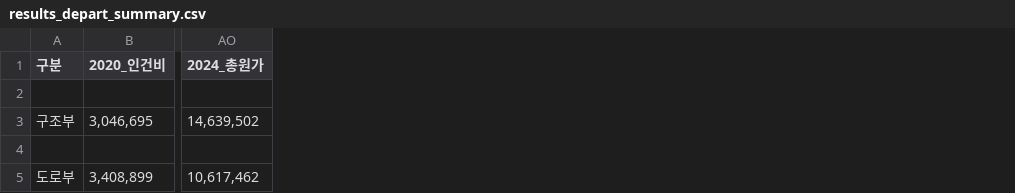
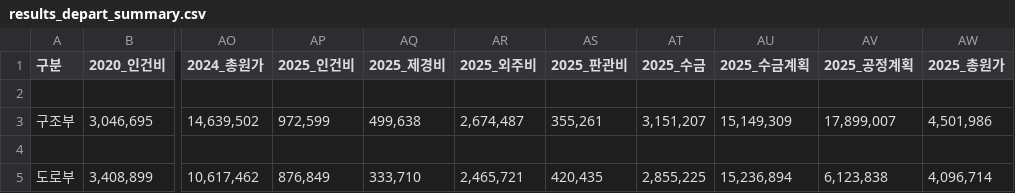
Before and after one commit to photo2story/my-erp-git, a CSV file: static/results/results_depart_summary.csv, drawn as a sheet; only a part is shown, gaps mark what is left out; the diff names each change by its address in the sheet, - before the commit and + after, or states it on an @@ line.

Commit message:
Update results_depart_summary.csv in ERP repository

```diff
--- a/static/results/results_depart_summary.csv
+++ b/static/results/results_depart_summary.csv
+column AP (2025_인건비), rows 3-5: 972,599 |  | 876,849
+column AQ (2025_제경비), rows 3-5: 499,638 |  | 333,710
+column AR (2025_외주비), rows 3-5: 2,674,487 |  | 2,465,721
+column AS (2025_판관비), rows 3-5: 355,261 |  | 420,435
+column AT (2025_수금), rows 3-5: 3,151,207 |  | 2,855,225
+column AU (2025_수금계획), rows 3-5: 15,149,309 |  | 15,236,894
+column AV (2025_공정계획), rows 3-5: 17,899,007 |  | 6,123,838
+column AW (2025_총원가), rows 3-5: 4,501,986 |  | 4,096,714
```
